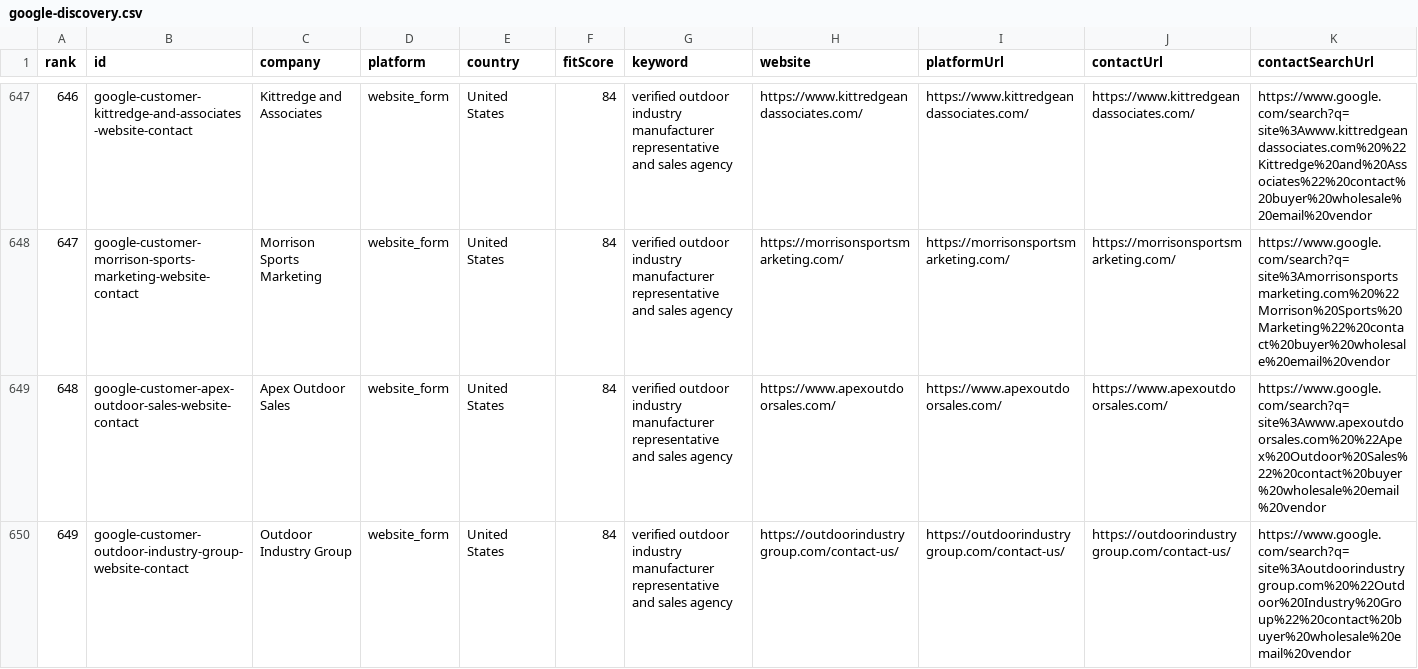
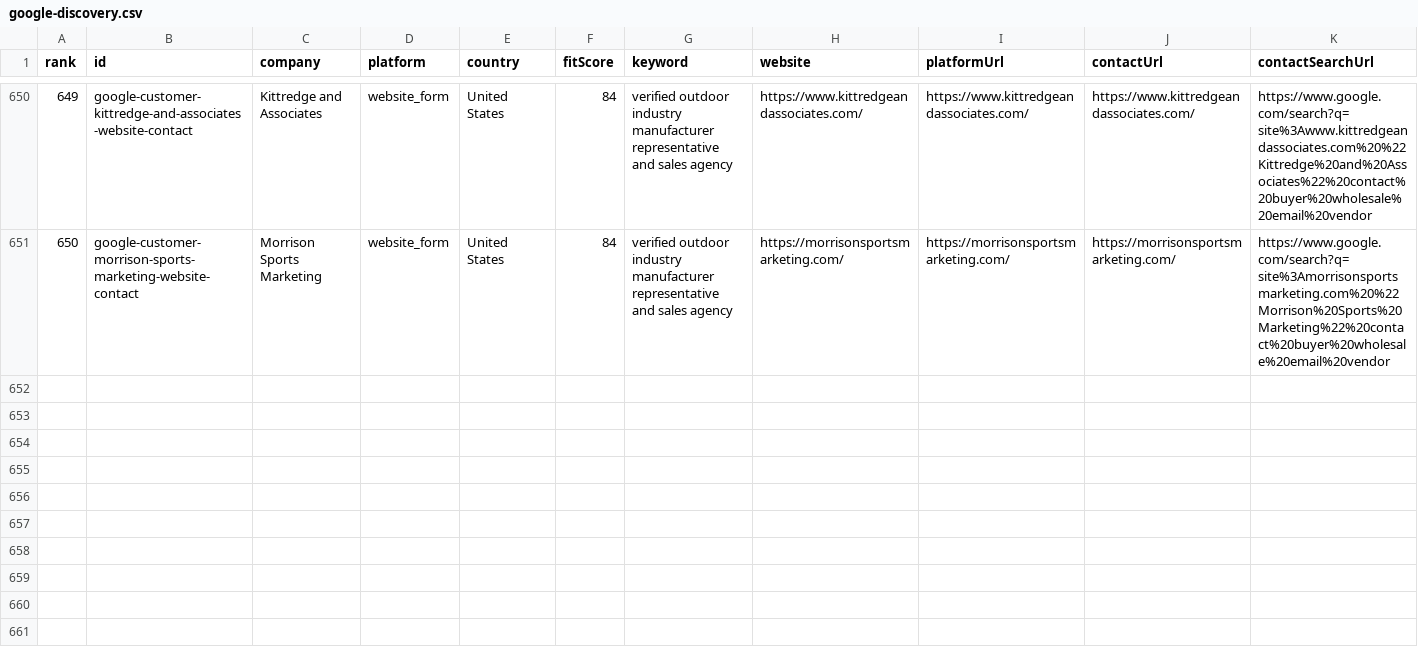
Before and after one commit to Leo-131/1, a CSV file: outreach-dashboard/github-sync/google-discovery.csv, drawn as a sheet; only a part is shown, gaps mark what is left out; removed rows and columns are numbered as before the commit, all else as after; rows hold the shown columns only; the diff covers the shown part only; the diff names each change by its address in the sheet, - before the commit and + after, or states it on an @@ line.

Commit message:
sync: local outreach data 2026-08-25

```diff
--- a/outreach-dashboard/github-sync/google-discovery.csv
+++ b/outreach-dashboard/github-sync/google-discovery.csv
@@ column A (rank) renumbered between rows 222 and 651 @@
-row 649: 648 | google-customer-apex-outdoor-sales-website-contact | Apex Outdoor Sales | website_form | United States | 84 | verified outdoor industry manufacturer representative and sales agency | https://www.apexoutdoorsales.com/ | https://www.apexoutdoorsales.com/ | https://www.apexoutdoorsales.com/ | https://www.google.com/search?q=site%3Awww.apexoutdoorsales.com%20%22Apex%20Outdoor%20Sales%22%20contact%20buyer%20wholesale%20email%20vendor
-row 650: 649 | google-customer-outdoor-industry-group-website-contact | Outdoor Industry Group | website_form | United States | 84 | verified outdoor industry manufacturer representative and sales agency | https://outdoorindustrygroup.com/contact-us/ | https://outdoorindustrygroup.com/contact-us/ | https://outdoorindustrygroup.com/contact-us/ | https://www.google.com/search?q=site%3Aoutdoorindustrygroup.com%20%22Outdoor%20Industry%20Group%22%20contact%20buyer%20wholesale%20email%20vendor
```
Also changed, not shown: 3 added rows and 1 removed row elsewhere in this file, outreach-dashboard/github-sync/daily-queue.csv, 39 other files.
